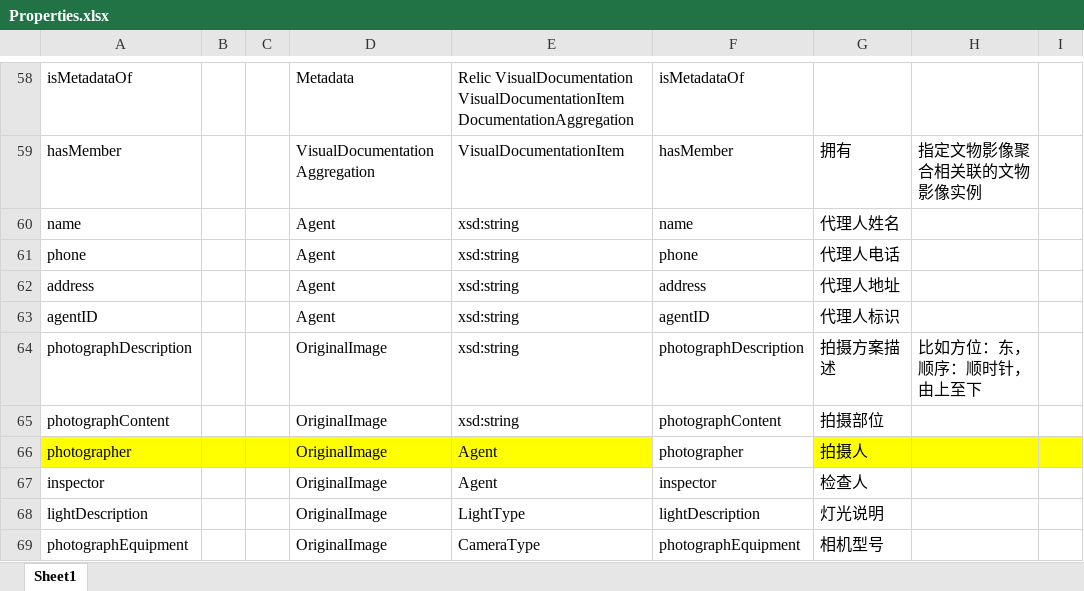
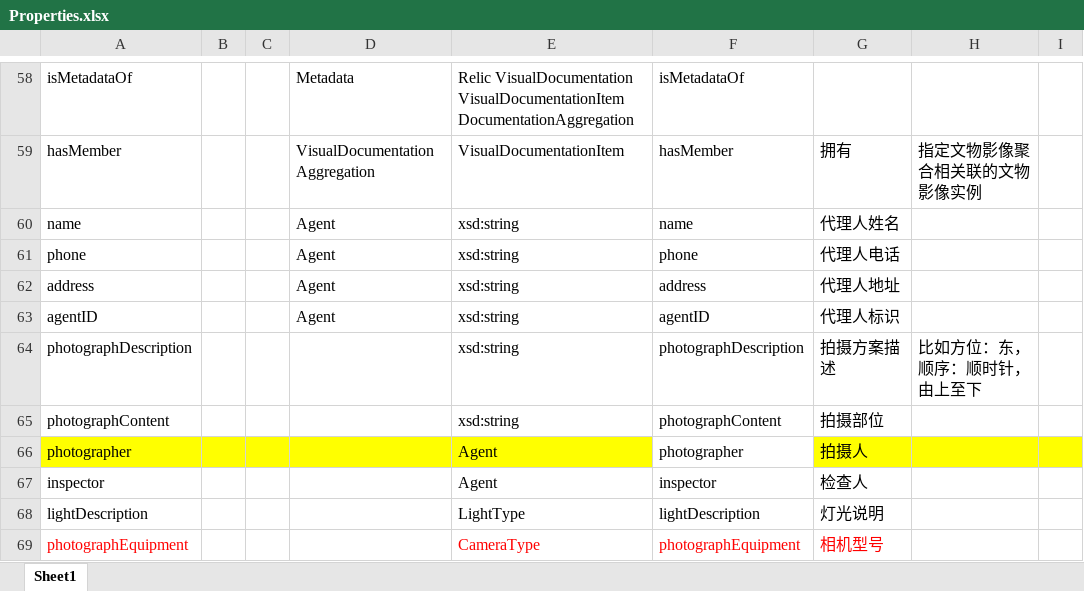
Before and after one commit to JohnKobe/virtual, an Excel workbook: ontology/Properties.xlsx, sheet Sheet1, drawn as a sheet; only a part is shown, gaps mark what is left out; values as stored, in another font and other column widths than the file's, no borders; the diff covers the shown part only; the diff names each change by its address in the sheet, - before the commit and + after, or states it on an @@ line.

Commit message:
update
finely revision of the preperties

```diff
--- a/ontology/Properties.xlsx (sheet Sheet1)
+++ b/ontology/Properties.xlsx (sheet Sheet1)
-D64:D69: OriginalImage
+D64:D69: (empty)
-A69 text colour: black
+A69 text colour: #FF0000
-E69:G69 text colour: black
+E69:G69 text colour: #FF0000
```
Also changed, not shown: 9 edited cells and cell formats elsewhere in this sheet.
